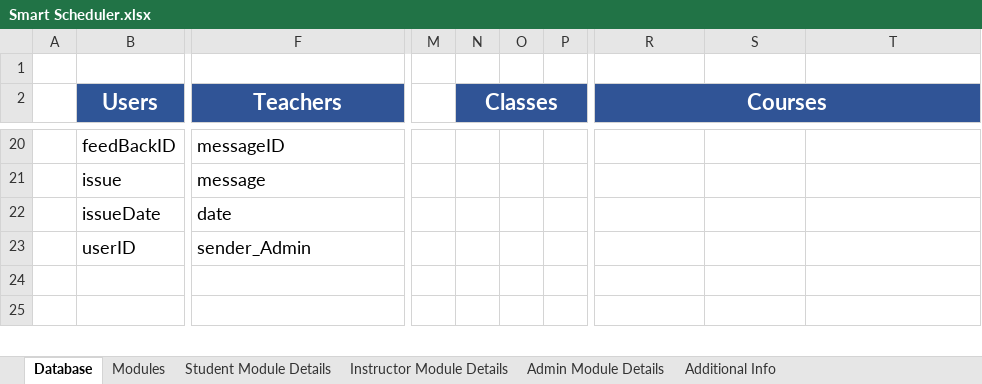
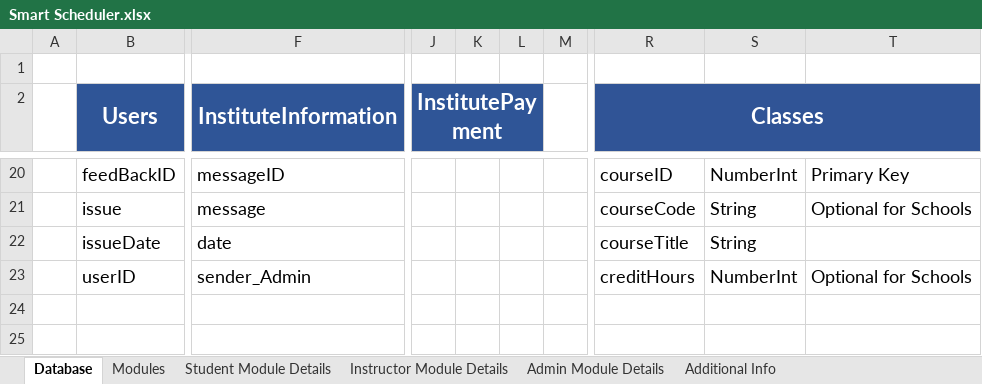
Before and after one commit to Muhammad-Maaz-0990/Smart_Scheduler, an Excel workbook: Smart Scheduler.xlsx, sheet Database, drawn as a sheet; only a part is shown, gaps mark what is left out; values as stored, in another font and other column widths than the file's, no borders; removed rows and columns are numbered as before the commit, all else as after; the diff covers the shown part only; the diff names each change by its address in the sheet, - before the commit and + after, or states it on an @@ line.

Commit message:
New Update

```diff
--- a/Smart Scheduler.xlsx (sheet Database)
+++ b/Smart Scheduler.xlsx (sheet Database)
+column J (InstitutePayment), empty
+column K, empty
+column L, empty
+column M, empty
-column M, empty
-column N (Classes), empty
-column O, empty
-column P, empty
-F2: Teachers
+F2: InstituteInformation
-R2: Courses
+R2: Classes
-R20 (Classes): (empty)
+R20 (Classes): courseID
-S20: (empty)
+S20: NumberInt
-T20: (empty)
+T20: Primary Key
-R21 (Classes): (empty)
+R21 (Classes): courseCode
-S21:S22: (empty)
+S21:S22: String
-T21: (empty)
+T21: Optional for Schools
-R22 (Classes): (empty)
+R22 (Classes): courseTitle
-R23 (Classes): (empty)
+R23 (Classes): creditHours
-S23: (empty)
+S23: NumberInt
-T23: (empty)
+T23: Optional for Schools
```
Also changed, not shown: 6 added rows, 6 removed rows, 12 edited cells and cell formats elsewhere in this sheet, sheet Student Module Details, sheet Admin Module Details, sheet Instructor Module Details, sheet Modules.
